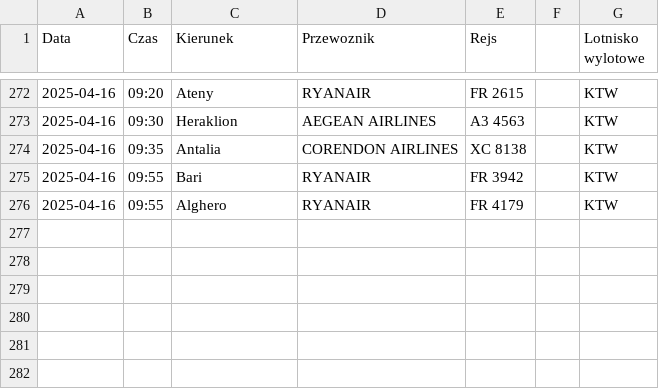
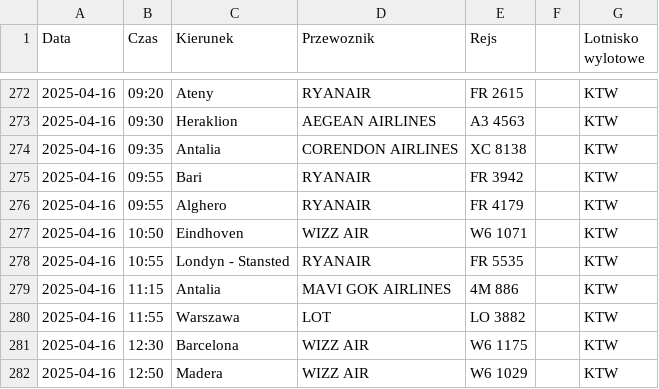
Before and after one commit to dariazielinska/departures-scraper, a CSV file: scraper/scraper_output/tabela_odlotow_KTW.csv, drawn as a sheet; only a part is shown, gaps mark what is left out; the diff names each change by its address in the sheet, - before the commit and + after, or states it on an @@ line.

```diff
--- a/scraper/scraper_output/tabela_odlotow_KTW.csv
+++ b/scraper/scraper_output/tabela_odlotow_KTW.csv
+row 277: 2025-04-16 | 10:50 | Eindhoven | WIZZ AIR | W6 1071 |  | KTW
+row 278: 2025-04-16 | 10:55 | Londyn - Stansted | RYANAIR | FR 5535 |  | KTW
+row 279: 2025-04-16 | 11:15 | Antalia | MAVI GOK AIRLINES | 4M 886 |  | KTW
+row 280: 2025-04-16 | 11:55 | Warszawa | LOT | LO 3882 |  | KTW
+row 281: 2025-04-16 | 12:30 | Barcelona | WIZZ AIR | W6 1175 |  | KTW
+row 282: 2025-04-16 | 12:50 | Madera | WIZZ AIR | W6 1029 |  | KTW
```
Also changed, not shown: scraper/scraper_output/tabela_odlotow_GDN.csv, scraper/scraper_output/tabela_odlotow_KRK.csv, 4 other files.
